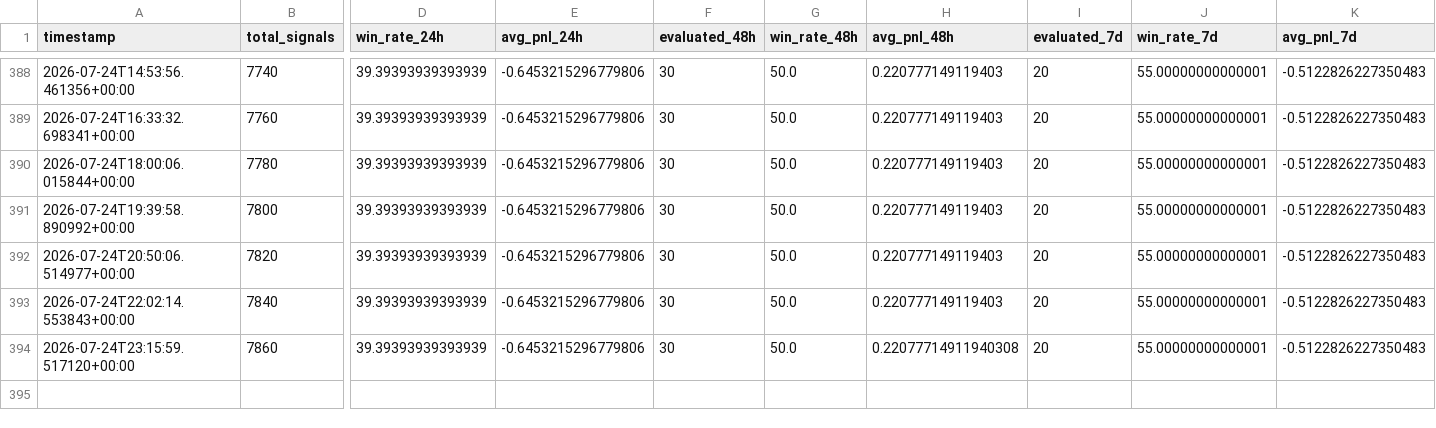
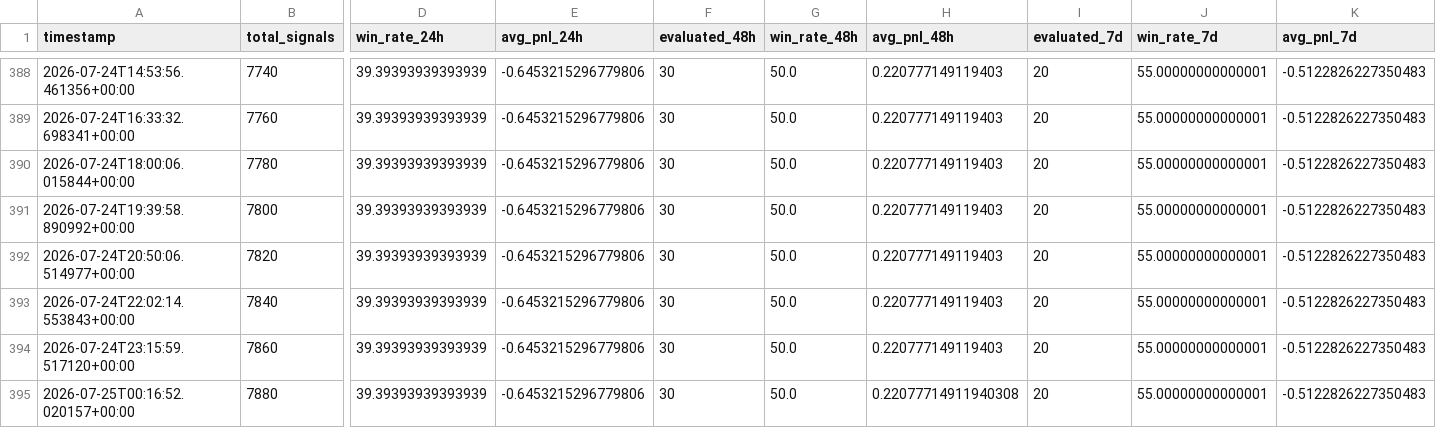
Before and after one commit to ZozoCodEx/crypto-signal-bot, a CSV file: crypto-signal-bot/signal_performance_summary.csv, drawn as a sheet; only a part is shown, gaps mark what is left out; rows hold the shown columns only; the diff names each change by its address in the sheet, - before the commit and + after, or states it on an @@ line.

```diff
--- a/crypto-signal-bot/signal_performance_summary.csv
+++ b/crypto-signal-bot/signal_performance_summary.csv
-H394 (avg_pnl_48h): 0.22077714911940308
+H394 (avg_pnl_48h): 0.220777149119403
+row 395: 2026-07-25T00:16:52.020157+00:00 | 7880 | 39.39393939393939 | -0.6453215296779806 | 30 | 50.0 | 0.22077714911940308 | 20 | 55.00000000000001 | -0.5122826227350483
```
Also changed, not shown: crypto-signal-bot/market_regime.csv, crypto-signal-bot/opportunities.csv, 7 other files.
